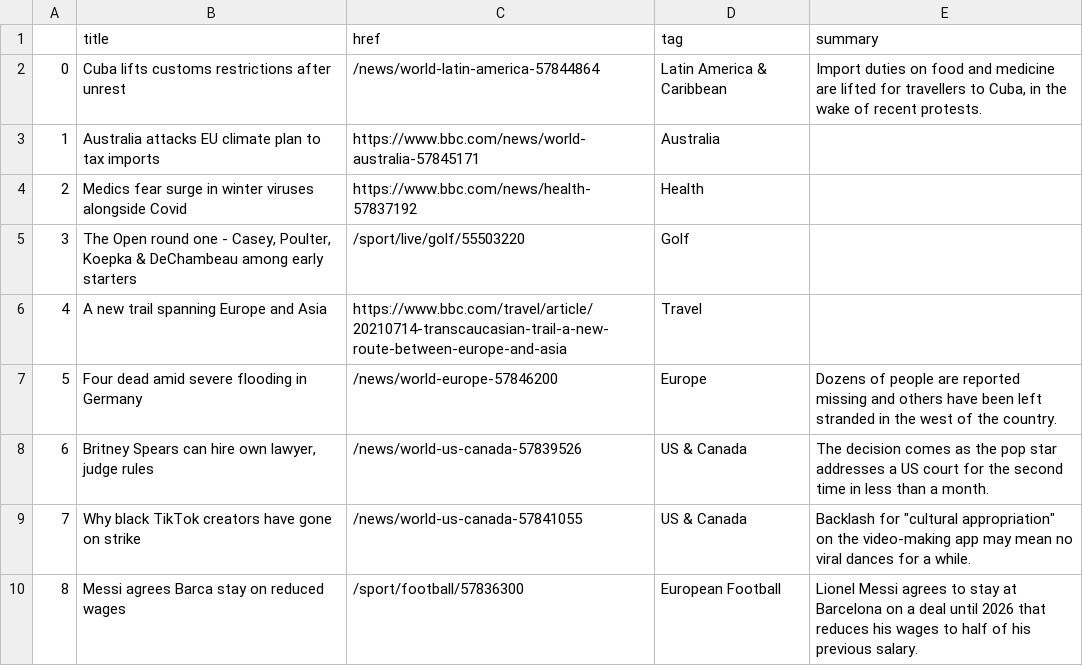
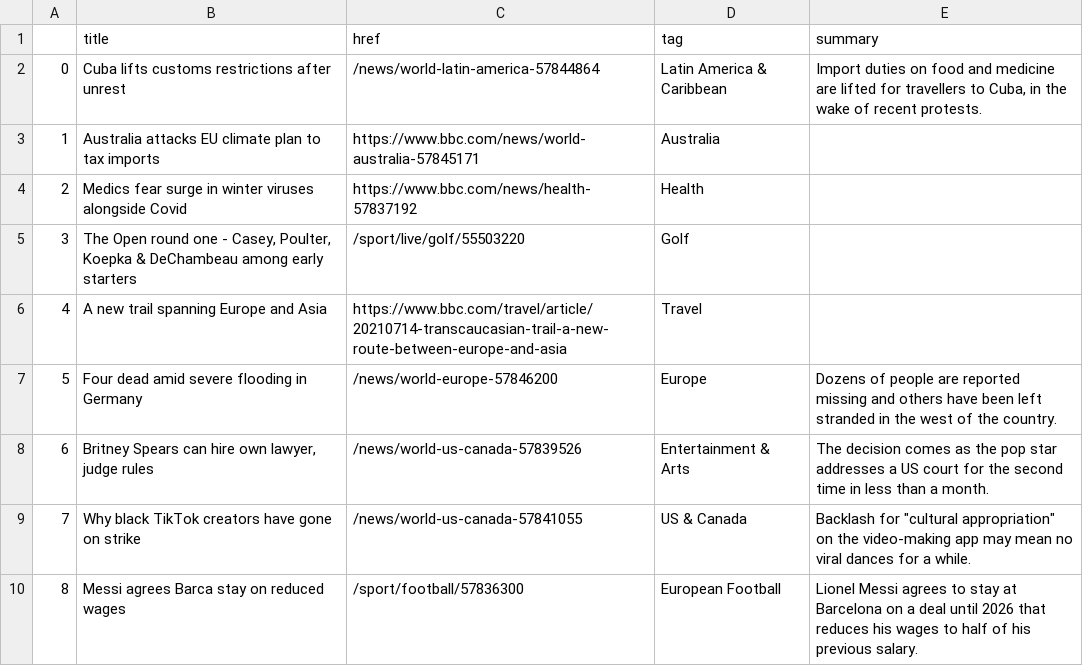
Before and after one commit to bronna/auto-scraper, a CSV file: bbc-headlines.csv, drawn as a sheet; only a part is shown.

```diff
--- a/bbc-headlines.csv
+++ b/bbc-headlines.csv
@@ -7,3 +7,3 @@
 5,Four dead amid severe flooding in Germany,/news/world-europe-57846200,Europe,Dozens of people are reported missing and others have been left stranded in the west of the country.
-6,"Britney Spears can hire own lawyer, judge rules",/news/world-us-canada-57839526,US & Canada,The decision comes as the pop star addresses a US court for the second time in less than a month.
+6,"Britney Spears can hire own lawyer, judge rules",/news/world-us-canada-57839526,Entertainment & Arts,The decision comes as the pop star addresses a US court for the second time in less than a month.
 7,Why black TikTok creators have gone on strike,/news/world-us-canada-57841055,US & Canada,"Backlash for ""cultural appropriation"" on the video-making app may mean no viral dances for a while."
```
